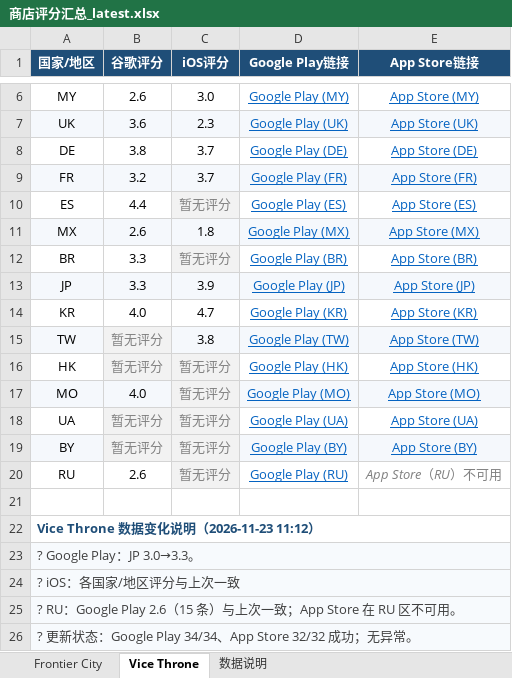
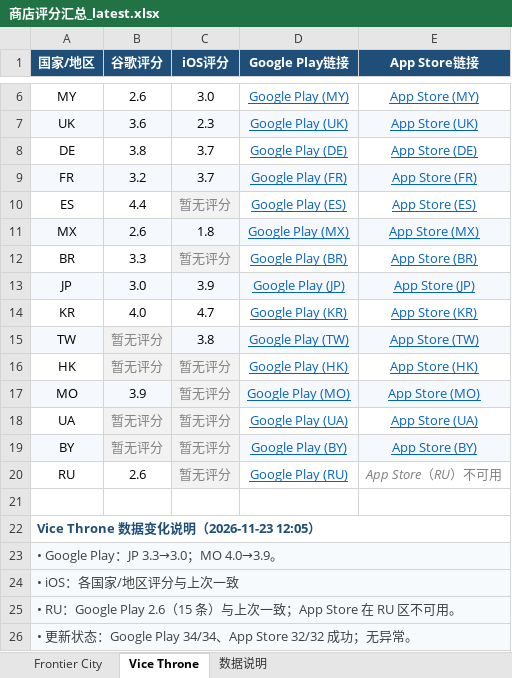
Before and after one commit to lixiangmei2021-alt/store-ratings-dashboard, an Excel workbook: 商店评分汇总_latest.xlsx, sheet Vice Throne, drawn as a sheet; only a part is shown, gaps mark what is left out; values as stored, in another font and other column widths than the file's, no borders; the diff names each change by its address in the sheet, - before the commit and + after, or states it on an @@ line.

```diff
--- a/商店评分汇总_latest.xlsx (sheet Vice Throne)
+++ b/商店评分汇总_latest.xlsx (sheet Vice Throne)
-B13 (谷歌评分): 3.3
+B13 (谷歌评分): 3.0
-B17 (谷歌评分): 4.0
+B17 (谷歌评分): 3.9
-A22 (国家/地区): Vice Throne 数据变化说明（2026-11-23 11:12）
+A22 (国家/地区): Vice Throne 数据变化说明（2026-11-23 12:05）
-A23 (国家/地区): ? Google Play：JP 3.0→3.3。
+A23 (国家/地区): • Google Play：JP 3.3→3.0；MO 4.0→3.9。
-A24 (国家/地区): ? iOS：各国家/地区评分与上次一致
+A24 (国家/地区): • iOS：各国家/地区评分与上次一致
-A25 (国家/地区): ? RU：Google Play…
+A25 (国家/地区): • RU：Google Play…
-A26 (国家/地区): ? 更新状态…
+A26 (国家/地区): • 更新状态…
```
Also changed, not shown: sheet Frontier City, sheet 数据说明, 7 other files.
